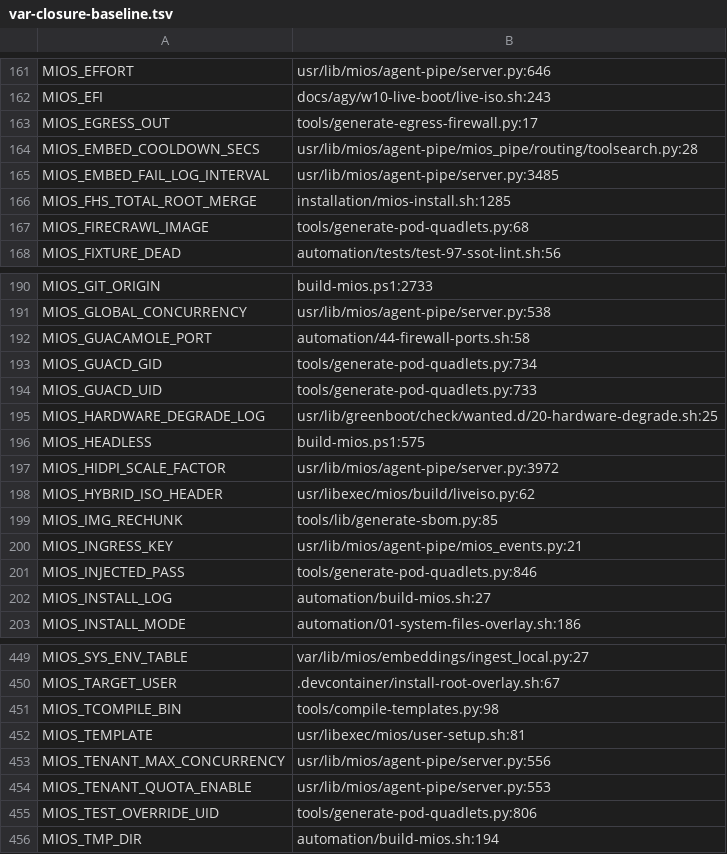
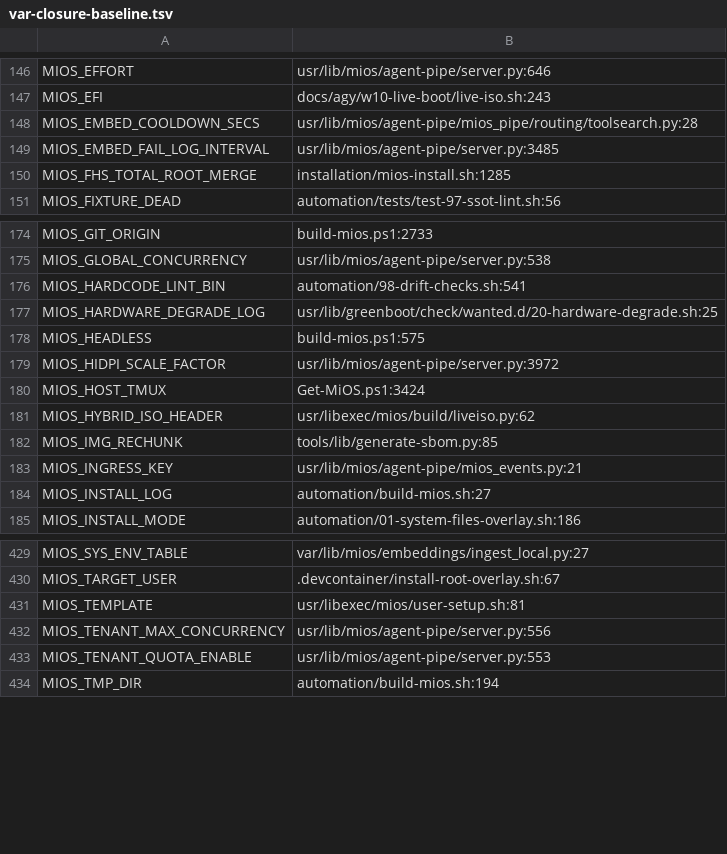
Before and after one commit to mios-dev/MiOS, a TSV file: usr/share/mios/reference/var-closure-baseline.tsv, drawn as a sheet; only a part is shown, gaps mark what is left out; removed rows and columns are numbered as before the commit, all else as after; the diff covers the shown part only; the diff names each change by its address in the sheet, - before the commit and + after, or states it on an @@ line.

```diff
--- a/usr/share/mios/reference/var-closure-baseline.tsv
+++ b/usr/share/mios/reference/var-closure-baseline.tsv
-row 163: MIOS_EGRESS_OUT | tools/generate-egress-firewall.py:17
-row 167: MIOS_FIRECRAWL_IMAGE | tools/generate-pod-quadlets.py:68
-row 192: MIOS_GUACAMOLE_PORT | automation/44-firewall-ports.sh:58
-row 193: MIOS_GUACD_GID | tools/generate-pod-quadlets.py:734
-row 194: MIOS_GUACD_UID | tools/generate-pod-quadlets.py:733
+row 176: MIOS_HARDCODE_LINT_BIN | automation/98-drift-checks.sh:541
+row 180: MIOS_HOST_TMUX | Get-MiOS.ps1:3424
-row 201: MIOS_INJECTED_PASS | tools/generate-pod-quadlets.py:846
-row 451: MIOS_TCOMPILE_BIN | tools/compile-templates.py:98
-row 455: MIOS_TEST_OVERRIDE_UID | tools/generate-pod-quadlets.py:806
```
Also changed, not shown: 3 added rows, 28 removed rows and 1 edited cell elsewhere in this file, 4 other files.
